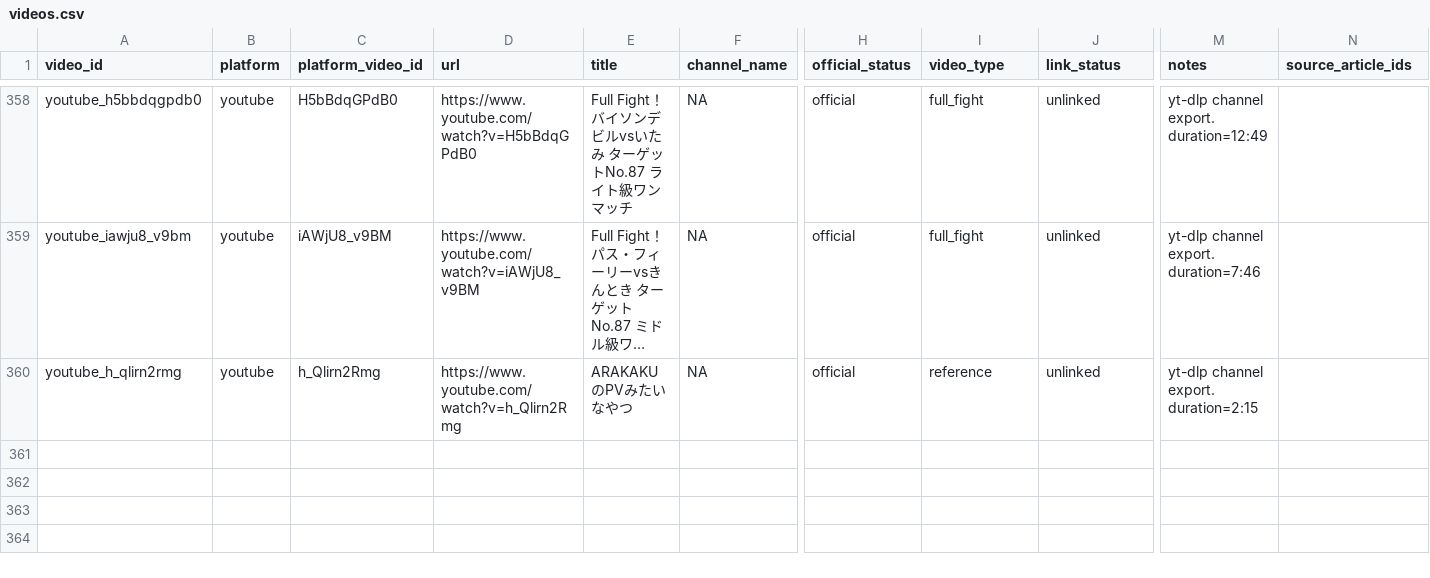
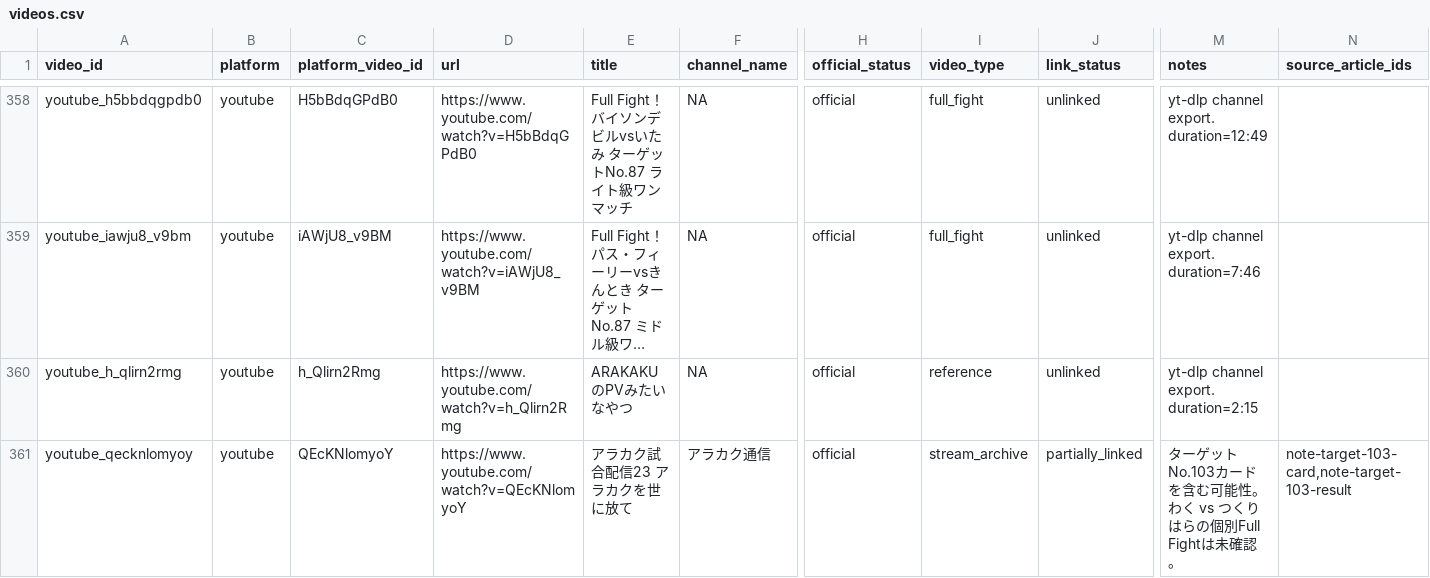
Before and after one commit to takano32/arakaku, a CSV file: data-src/videos.csv, drawn as a sheet; only a part is shown, gaps mark what is left out; long unchanged cells end in …; rows hold the shown columns only; the diff names each change by its address in the sheet, - before the commit and + after, or states it on an @@ line.

Commit message:
Link Target 103 stream video

```diff
--- a/data-src/videos.csv
+++ b/data-src/videos.csv
+row 361: youtube_qecknlomyoy | youtube | QEcKNlomyoY | https://www.youtube.com/watch?v=QEcKNlomyoY | アラカク試合配信23 アラカクを世に放て | アラカク通信 | official | stream_archive | partially_linked | ターゲットNo.103カードを含む可能性。わく vs つくりはらの個別Full Fightは未確認。 | note-target-103-card,note-target-103-result
```
